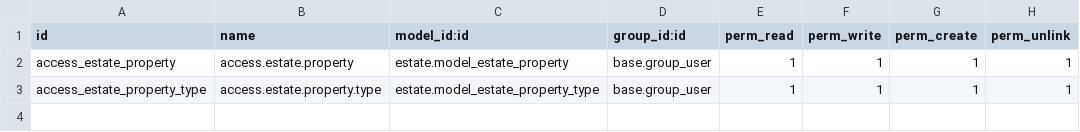
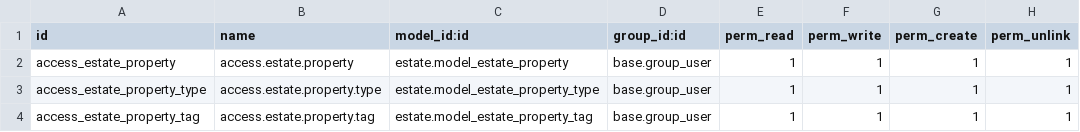
Before and after one commit to Lucas5636/odoo-technical-training, a CSV file: estate/security/ir.model.access.csv, drawn as a sheet.

```diff
--- a/estate/security/ir.model.access.csv
+++ b/estate/security/ir.model.access.csv
@@ -3 +3,2 @@ access_estate_property,access.estate.property,estate.model_estate_property,base.
 access_estate_property_type,access.estate.property.type,estate.model_estate_property_type,base.group_user,1,1,1,1
+access_estate_property_tag,access.estate.property.tag,estate.model_estate_property_tag,base.group_user,1,1,1,1
```
Also changed, not shown: 8 other files.
